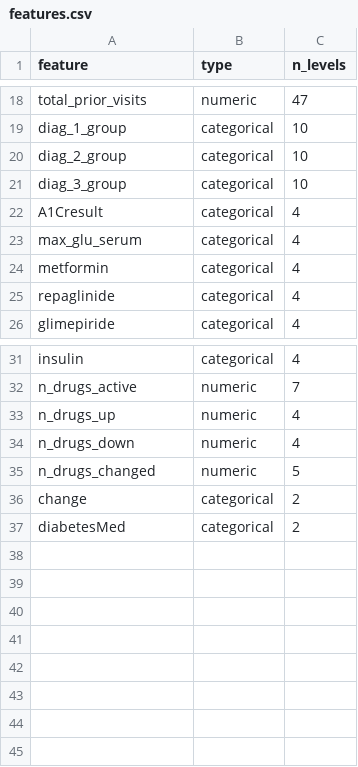
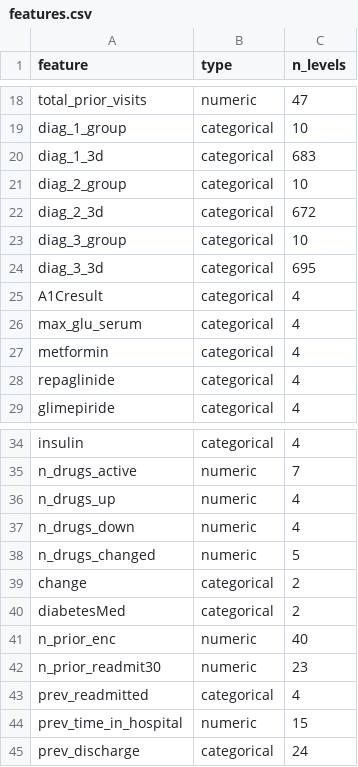
Before and after one commit to VedeshP/stacked-gbdt-diabetes-readmission, a CSV file: results/features.csv, drawn as a sheet; only a part is shown, gaps mark what is left out; the diff names each change by its address in the sheet, - before the commit and + after, or states it on an @@ line.

```diff
--- a/results/features.csv
+++ b/results/features.csv
+row 20: diag_1_3d | categorical | 683
+row 22: diag_2_3d | categorical | 672
+row 24: diag_3_3d | categorical | 695
+row 41: n_prior_enc | numeric | 40
+row 42: n_prior_readmit30 | numeric | 23
+row 43: prev_readmitted | categorical | 4
+row 44: prev_time_in_hospital | numeric | 15
+row 45: prev_discharge | categorical | 24
```
Also changed, not shown: results/shap_importance_cat.csv, results/shap_importance_grouped_cat.csv, 42 other files.
